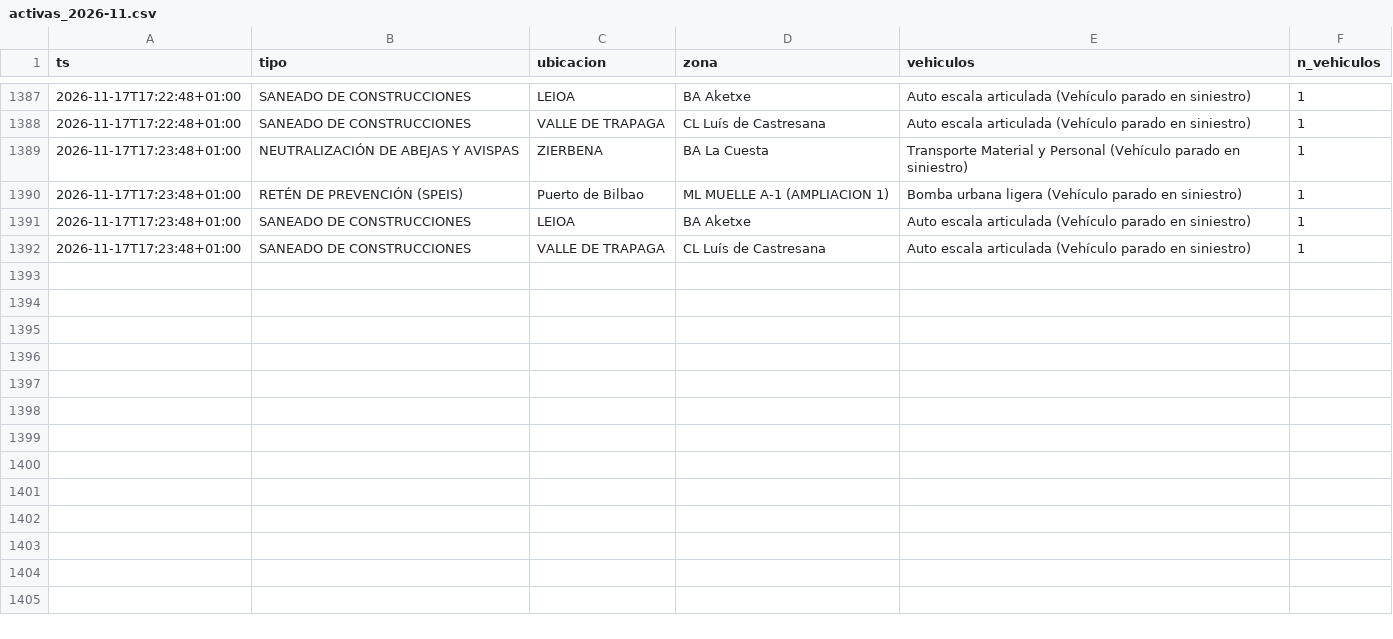
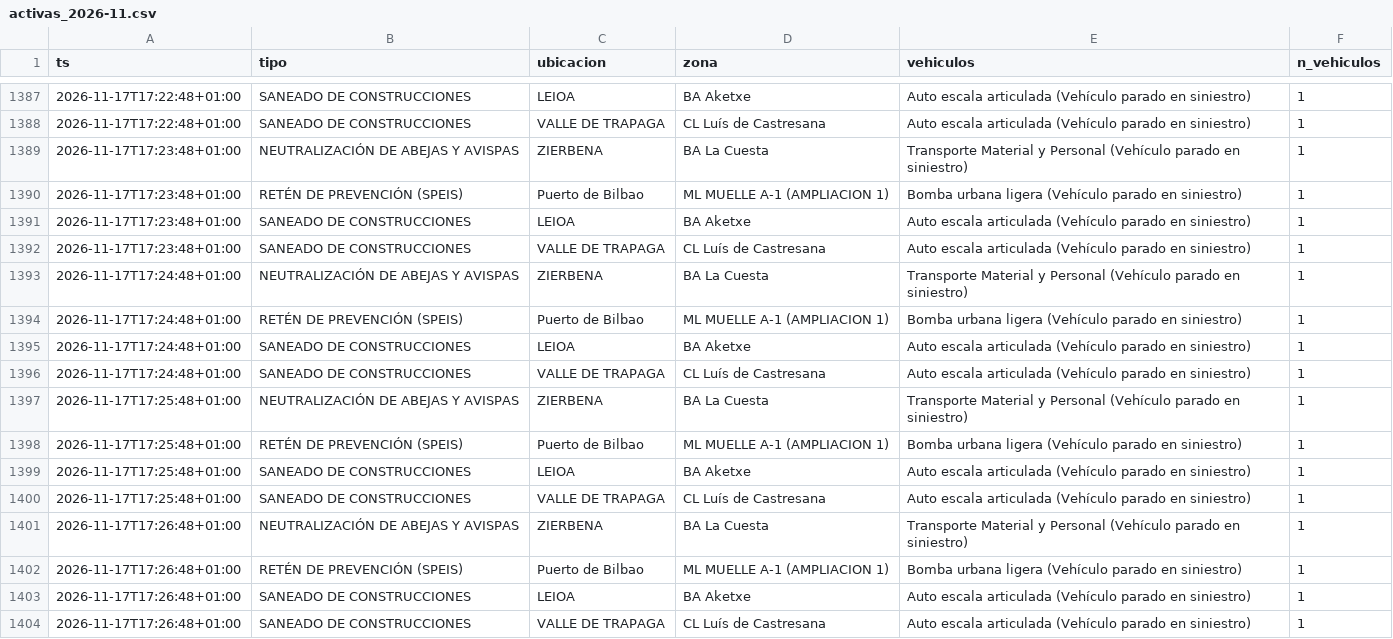
Before and after one commit to bsendagorta/auria, a CSV file: datos/online/github-min/activas_2026-11.csv, drawn as a sheet; only a part is shown, gaps mark what is left out; the diff names each change by its address in the sheet, - before the commit and + after, or states it on an @@ line.

```diff
--- a/datos/online/github-min/activas_2026-11.csv
+++ b/datos/online/github-min/activas_2026-11.csv
+row 1393: 2026-11-17T17:24:48+01:00 | NEUTRALIZACIÓN DE ABEJAS Y AVISPAS | ZIERBENA | BA La Cuesta | Transporte Material y Personal (Vehículo parado en siniestro) | 1
+row 1394: 2026-11-17T17:24:48+01:00 | RETÉN DE PREVENCIÓN (SPEIS) | Puerto de Bilbao | ML MUELLE A-1 (AMPLIACION 1) | Bomba urbana ligera (Vehículo parado en siniestro) | 1
+row 1395: 2026-11-17T17:24:48+01:00 | SANEADO DE CONSTRUCCIONES | LEIOA | BA Aketxe | Auto escala articulada (Vehículo parado en siniestro) | 1
+row 1396: 2026-11-17T17:24:48+01:00 | SANEADO DE CONSTRUCCIONES | VALLE DE TRAPAGA | CL Luís de Castresana | Auto escala articulada (Vehículo parado en siniestro) | 1
+row 1397: 2026-11-17T17:25:48+01:00 | NEUTRALIZACIÓN DE ABEJAS Y AVISPAS | ZIERBENA | BA La Cuesta | Transporte Material y Personal (Vehículo parado en siniestro) | 1
+row 1398: 2026-11-17T17:25:48+01:00 | RETÉN DE PREVENCIÓN (SPEIS) | Puerto de Bilbao | ML MUELLE A-1 (AMPLIACION 1) | Bomba urbana ligera (Vehículo parado en siniestro) | 1
+row 1399: 2026-11-17T17:25:48+01:00 | SANEADO DE CONSTRUCCIONES | LEIOA | BA Aketxe | Auto escala articulada (Vehículo parado en siniestro) | 1
+row 1400: 2026-11-17T17:25:48+01:00 | SANEADO DE CONSTRUCCIONES | VALLE DE TRAPAGA | CL Luís de Castresana | Auto escala articulada (Vehículo parado en siniestro) | 1
+row 1401: 2026-11-17T17:26:48+01:00 | NEUTRALIZACIÓN DE ABEJAS Y AVISPAS | ZIERBENA | BA La Cuesta | Transporte Material y Personal (Vehículo parado en siniestro) | 1
+row 1402: 2026-11-17T17:26:48+01:00 | RETÉN DE PREVENCIÓN (SPEIS) | Puerto de Bilbao | ML MUELLE A-1 (AMPLIACION 1) | Bomba urbana ligera (Vehículo parado en siniestro) | 1
+row 1403: 2026-11-17T17:26:48+01:00 | SANEADO DE CONSTRUCCIONES | LEIOA | BA Aketxe | Auto escala articulada (Vehículo parado en siniestro) | 1
+row 1404: 2026-11-17T17:26:48+01:00 | SANEADO DE CONSTRUCCIONES | VALLE DE TRAPAGA | CL Luís de Castresana | Auto escala articulada (Vehículo parado en siniestro) | 1
```
Also changed, not shown: datos/online/github-min/capturas_2026-11.csv, datos/online/github-min/datex_2026-11.csv, 7 other files.
